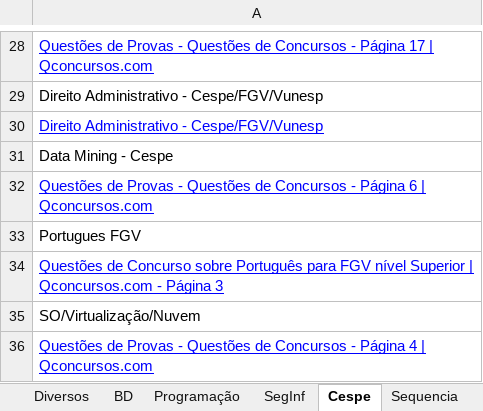
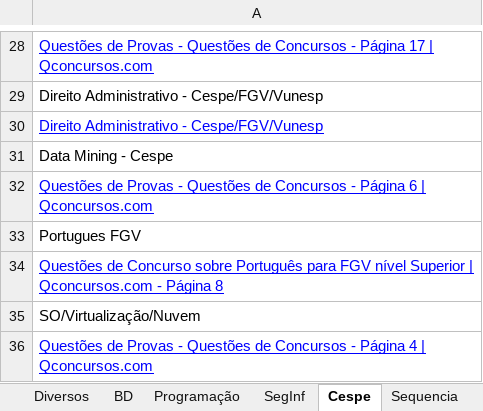
Before and after one commit to willhc1984/estudos, an Excel workbook: qconcursos.xlsx, sheet Cespe, drawn as a sheet; only a part is shown, gaps mark what is left out; values as stored, in another font and other column widths than the file's, no borders; the diff names each change by its address in the sheet, - before the commit and + after, or states it on an @@ line.

```diff
--- a/qconcursos.xlsx (sheet Cespe)
+++ b/qconcursos.xlsx (sheet Cespe)
-A34: …- Página 3
+A34: …- Página 8
```
Also changed, not shown: 2 other files.
